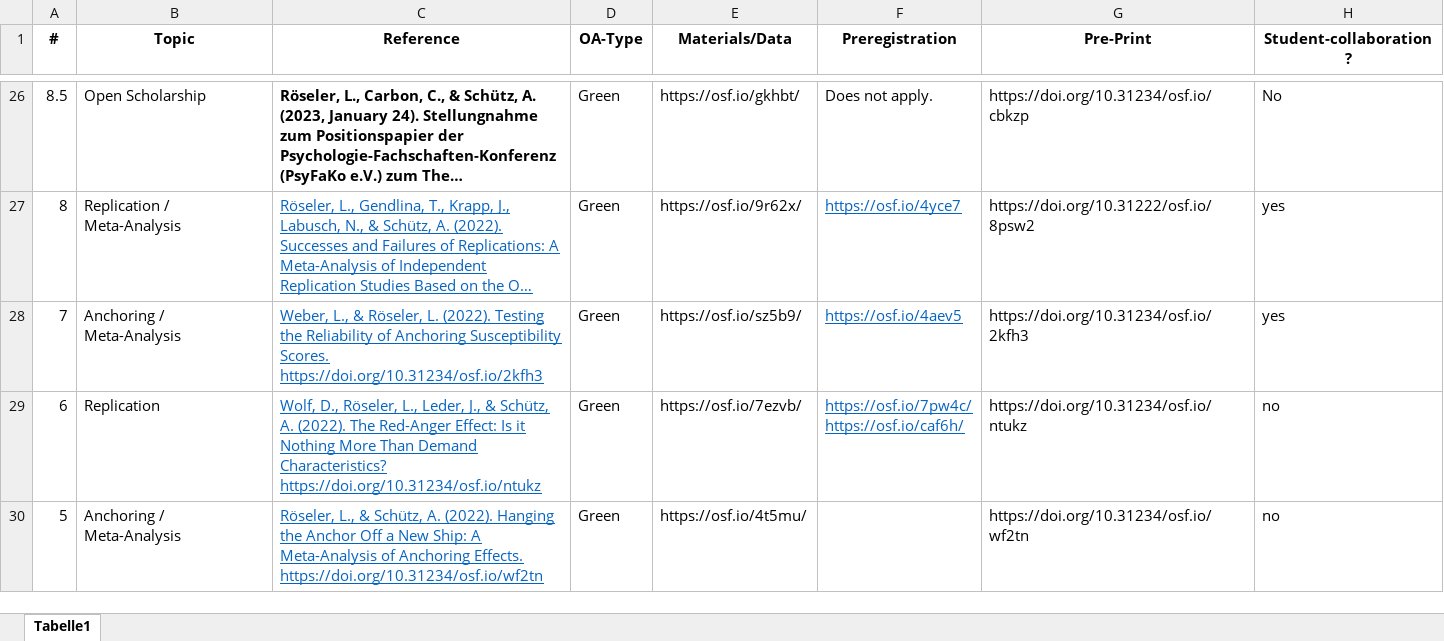
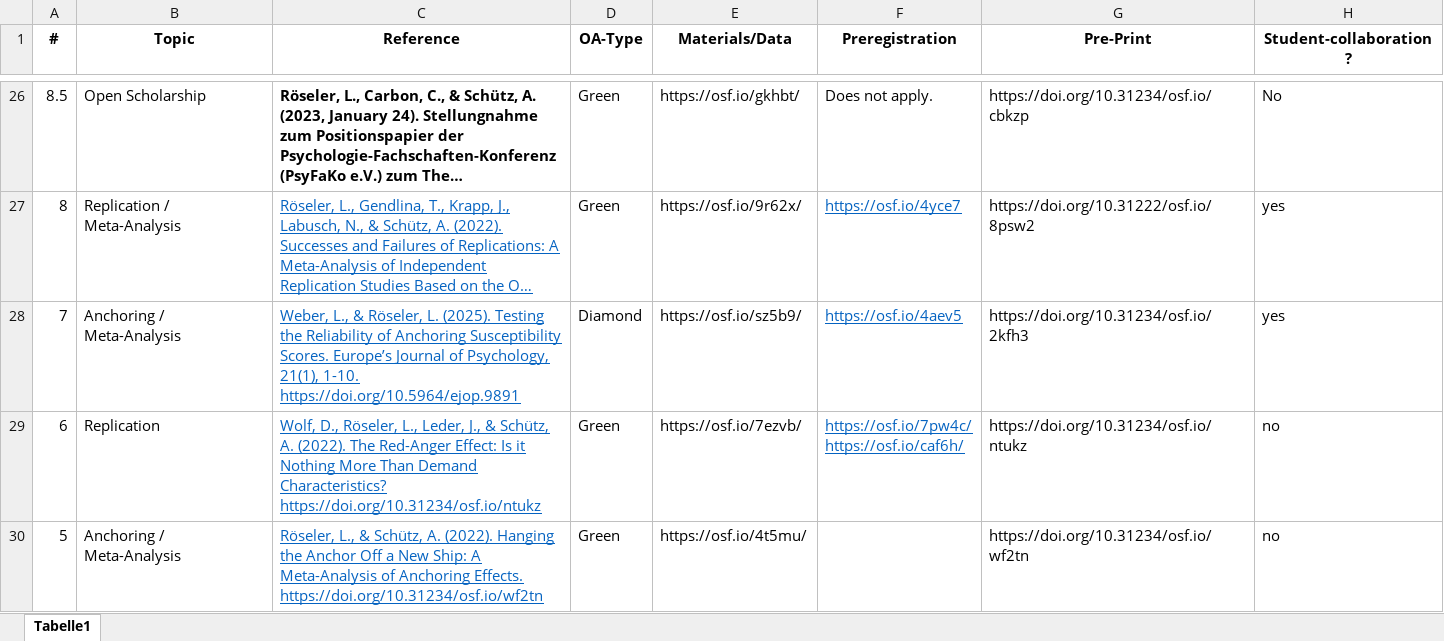
Before and after one commit to LukasRoeseler/home, an Excel workbook: research.xlsx, sheet Tabelle1, drawn as a sheet; only a part is shown, gaps mark what is left out; long unchanged cells end in …; values as stored, in another font and other column widths than the file's, no borders; the diff names each change by its address in the sheet, - before the commit and + after, or states it on an @@ line.

```diff
--- a/research.xlsx (sheet Tabelle1)
+++ b/research.xlsx (sheet Tabelle1)
-C28 (Reference): …Röseler, L. (2022). Testing the Reliability of Anchoring Susceptibility Scores. https://doi.org/10.31234/osf.io/2kfh3
+C28 (Reference): …Röseler, L. (2025). Testing the Reliability of Anchoring Susceptibility Scores. Europe’s Journal of Psychology, 21(1), 1-10. https://doi.org/10.5964/ejop.9891
-D28 (OA-Type): Green
+D28 (OA-Type): Diamond
```
Also changed, not shown: 7 other files.
